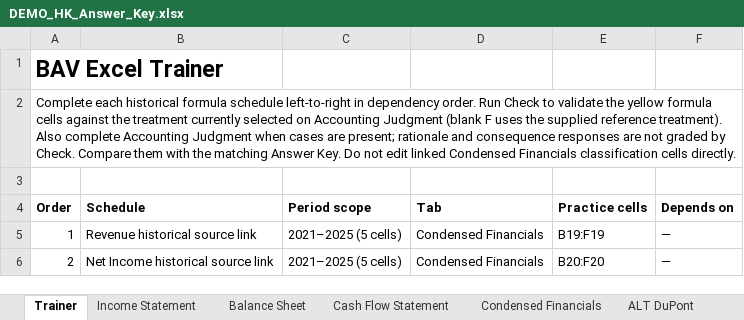
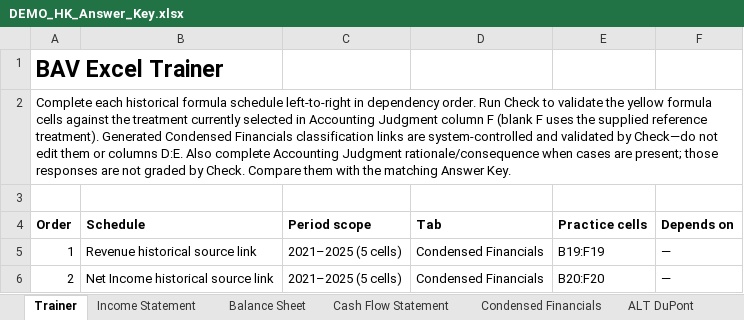
Before and after one commit to MrMittenCrab/bav_trainer, an Excel workbook: example/DEMO_HK_Answer_Key.xlsx, sheet Trainer, drawn as a sheet; only a part is shown; values as stored, in another font and other column widths than the file's, no borders; the diff names each change by its address in the sheet, - before the commit and + after, or states it on an @@ line.

```diff
--- a/example/DEMO_HK_Answer_Key.xlsx (sheet Trainer)
+++ b/example/DEMO_HK_Answer_Key.xlsx (sheet Trainer)
-A2 (Order): …currently selected on Accounting Judgment (blank F uses the supplied reference treatment). Also complete Accounting Judgment when cases are present; rationale and consequence responses are not graded by Check. Compare them with the matching Answer Key. Do not edit linked Condensed Financials classification cells directly.
+A2 (Order): …currently selected in Accounting Judgment column F (blank F uses the supplied reference treatment). Generated Condensed Financials classification links are system-controlled and validated by Check—do not edit them or columns D:E. Also complete Accounting Judgment rationale/consequence when cases are present; those responses are not graded by Check. Compare them with the matching Answer Key.
```
Also changed, not shown: sheet Accounting Judgment, sheet Condensed Financials, example/DEMO_HK_Trainer.xlsx, 9 other files.
